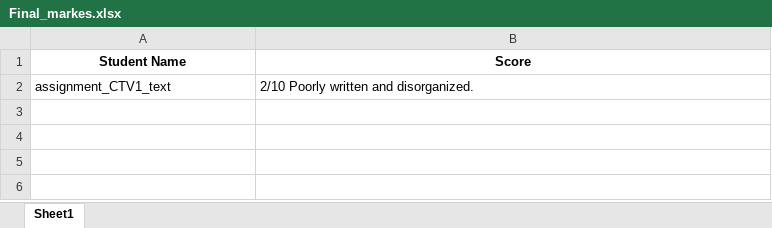
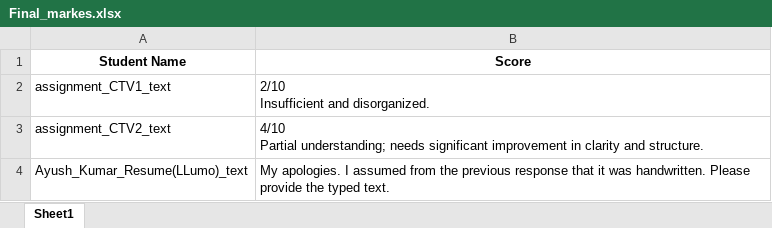
Before and after one commit to ayushkum1310/Automatic-Assignment-Evaluator, an Excel workbook: data/Final_markes.xlsx, sheet Sheet1, drawn as a sheet; values as stored, in another font and other column widths than the file's, no borders; ↵ is a line break in a cell; the diff names each change by its address in the sheet, - before the commit and + after, or states it on an @@ line.

```diff
--- a/data/Final_markes.xlsx (sheet Sheet1)
+++ b/data/Final_markes.xlsx (sheet Sheet1)
-B2 (Score): 2/10 Poorly written and disorganized.
+B2 (Score): 2/10 ↵ Insufficient and disorganized.
+row 3: assignment_CTV2_text | 4/10 ↵ Partial understanding; needs significant improvement in clarity and structure.
+row 4: Ayush_Kumar_Resume(LLumo)_text | My apologies. I assumed from the previous response that it was handwritten. Please provide the typed text.
```
Also changed, not shown: 10 other files.
